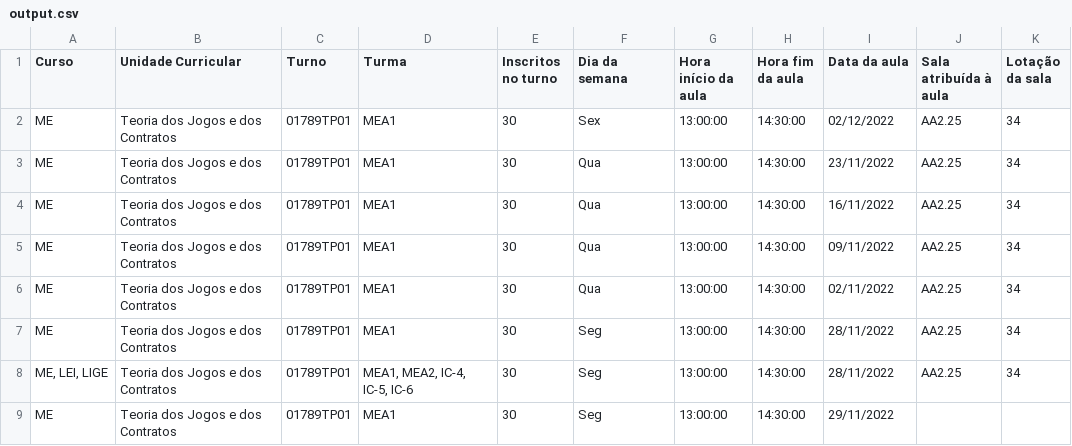
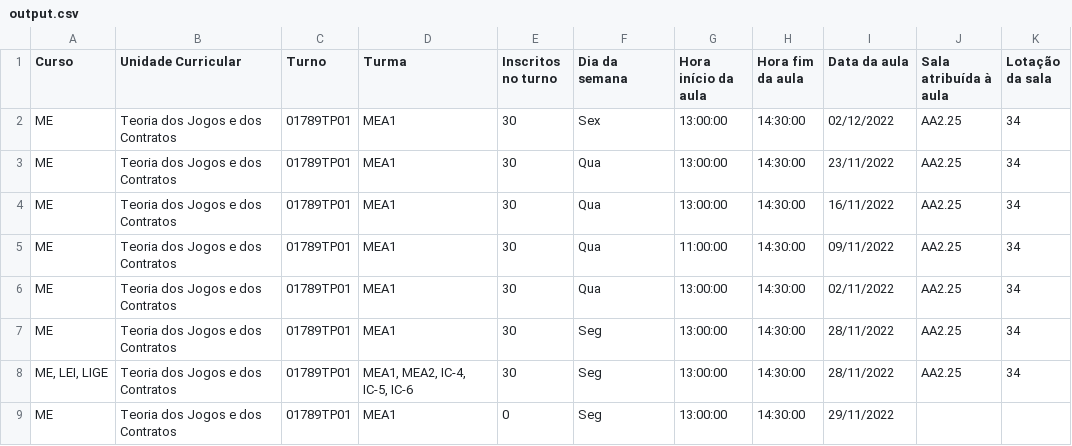
Before and after one commit to PedroAlexandre7/ES-2023-2Sem-Quarta-Feira-LEI-GrupoB, a CSV file: output.csv, drawn as a sheet.

```diff
--- a/output.csv
+++ b/output.csv
@@ -4,3 +4,3 @@ ME;Teoria dos Jogos e dos Contratos;01789TP01;MEA1;30;Qua;13:00:00;14:30:00;23/1
 ME;Teoria dos Jogos e dos Contratos;01789TP01;MEA1;30;Qua;13:00:00;14:30:00;16/11/2022;AA2.25;34
-ME;Teoria dos Jogos e dos Contratos;01789TP01;MEA1;30;Qua;13:00:00;14:30:00;09/11/2022;AA2.25;34
+ME;Teoria dos Jogos e dos Contratos;01789TP01;MEA1;30;Qua;11:00:00;14:30:00;09/11/2022;AA2.25;34
 ME;Teoria dos Jogos e dos Contratos;01789TP01;MEA1;30;Qua;13:00:00;14:30:00;02/11/2022;AA2.25;34
@@ -8,2 +8,2 @@ ME;Teoria dos Jogos e dos Contratos;01789TP01;MEA1;30;Seg;13:00:00;14:30:00;28/1
 ME, LEI, LIGE;Teoria dos Jogos e dos Contratos;01789TP01;MEA1, MEA2, IC-4, IC-5, IC-6;30;Seg;13:00:00;14:30:00;28/11/2022;AA2.25;34
-ME;Teoria dos Jogos e dos Contratos;01789TP01;MEA1;30;Seg;13:00:00;14:30:00;29/11/2022;;
+ME;Teoria dos Jogos e dos Contratos;01789TP01;MEA1;0;Seg;13:00:00;14:30:00;29/11/2022;;
```
Also changed, not shown: 1 other file.
